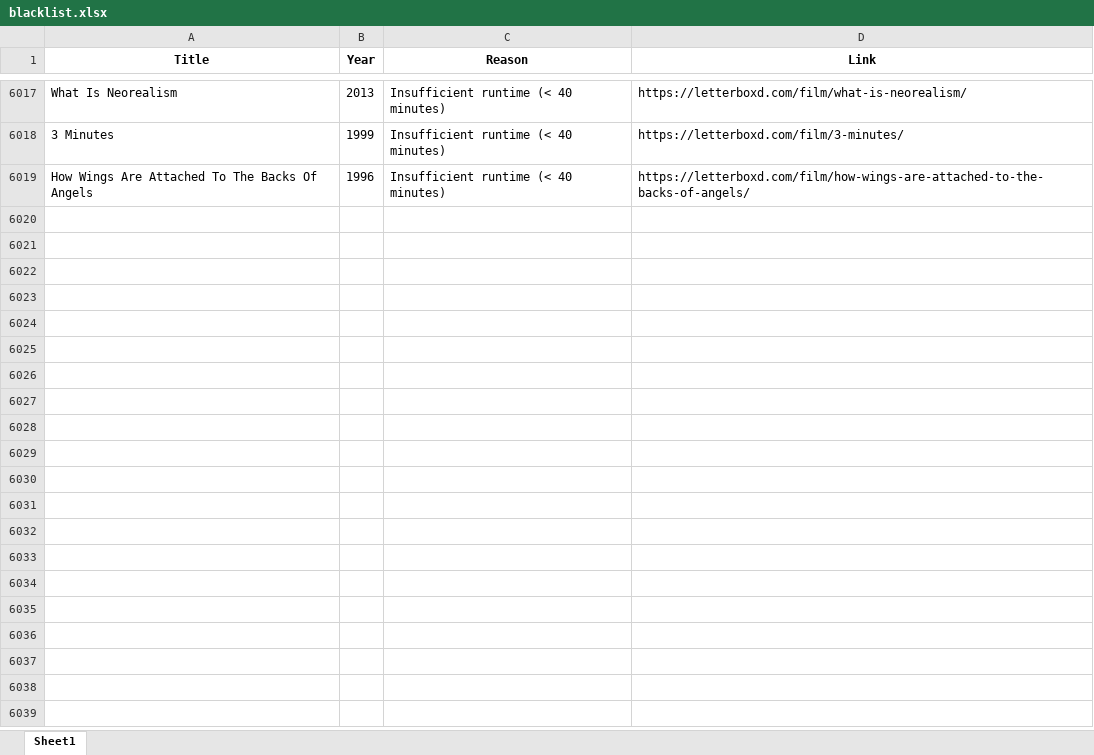
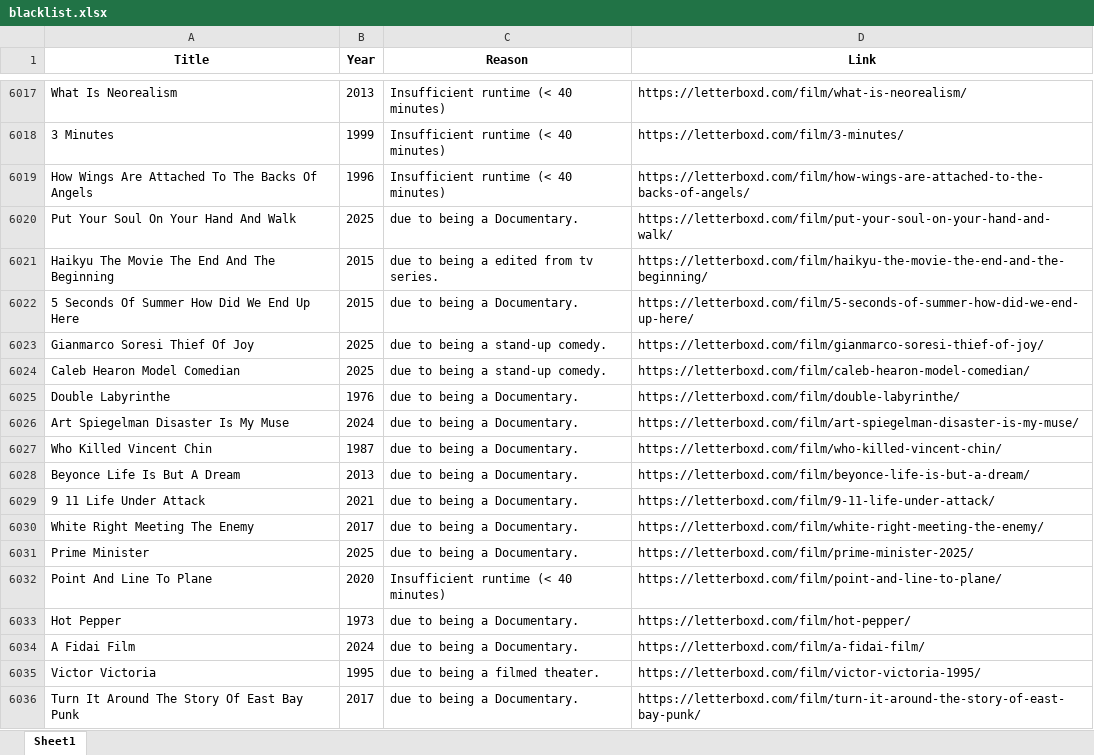
Before and after one commit to bigbadraj/Letterboxd-List-Scraping, an Excel workbook: blacklist.xlsx, sheet Sheet1, drawn as a sheet; only a part is shown, gaps mark what is left out; values as stored, in another font and other column widths than the file's, no borders; the diff names each change by its address in the sheet, - before the commit and + after, or states it on an @@ line.

```diff
--- a/blacklist.xlsx (sheet Sheet1)
+++ b/blacklist.xlsx (sheet Sheet1)
+row 6020: Put Your Soul On Your Hand And Walk | 2025 | due to being a Documentary. | https://letterboxd.com/film/put-your-soul-on-your-hand-and-walk/
+row 6021: Haikyu The Movie The End And The Beginning | 2015 | due to being a edited from tv series. | https://letterboxd.com/film/haikyu-the-movie-the-end-and-the-beginning/
+row 6022: 5 Seconds Of Summer How Did We End Up Here | 2015 | due to being a Documentary. | https://letterboxd.com/film/5-seconds-of-summer-how-did-we-end-up-here/
+row 6023: Gianmarco Soresi Thief Of Joy | 2025 | due to being a stand-up comedy. | https://letterboxd.com/film/gianmarco-soresi-thief-of-joy/
+row 6024: Caleb Hearon Model Comedian | 2025 | due to being a stand-up comedy. | https://letterboxd.com/film/caleb-hearon-model-comedian/
+row 6025: Double Labyrinthe | 1976 | due to being a Documentary. | https://letterboxd.com/film/double-labyrinthe/
+row 6026: Art Spiegelman Disaster Is My Muse | 2024 | due to being a Documentary. | https://letterboxd.com/film/art-spiegelman-disaster-is-my-muse/
+row 6027: Who Killed Vincent Chin | 1987 | due to being a Documentary. | https://letterboxd.com/film/who-killed-vincent-chin/
+row 6028: Beyonce Life Is But A Dream | 2013 | due to being a Documentary. | https://letterboxd.com/film/beyonce-life-is-but-a-dream/
+row 6029: 9 11 Life Under Attack | 2021 | due to being a Documentary. | https://letterboxd.com/film/9-11-life-under-attack/
+row 6030: White Right Meeting The Enemy | 2017 | due to being a Documentary. | https://letterboxd.com/film/white-right-meeting-the-enemy/
+row 6031: Prime Minister | 2025 | due to being a Documentary. | https://letterboxd.com/film/prime-minister-2025/
+row 6032: Point And Line To Plane | 2020 | Insufficient runtime (< 40 minutes) | https://letterboxd.com/film/point-and-line-to-plane/
+row 6033: Hot Pepper | 1973 | due to being a Documentary. | https://letterboxd.com/film/hot-pepper/
+row 6034: A Fidai Film | 2024 | due to being a Documentary. | https://letterboxd.com/film/a-fidai-film/
+row 6035: Victor Victoria | 1995 | due to being a filmed theater. | https://letterboxd.com/film/victor-victoria-1995/
+row 6036: Turn It Around The Story Of East Bay Punk | 2017 | due to being a Documentary. | https://letterboxd.com/film/turn-it-around-the-story-of-east-bay-punk/
```
Also changed, not shown: top_250_data.xlsx, 6 other files.
